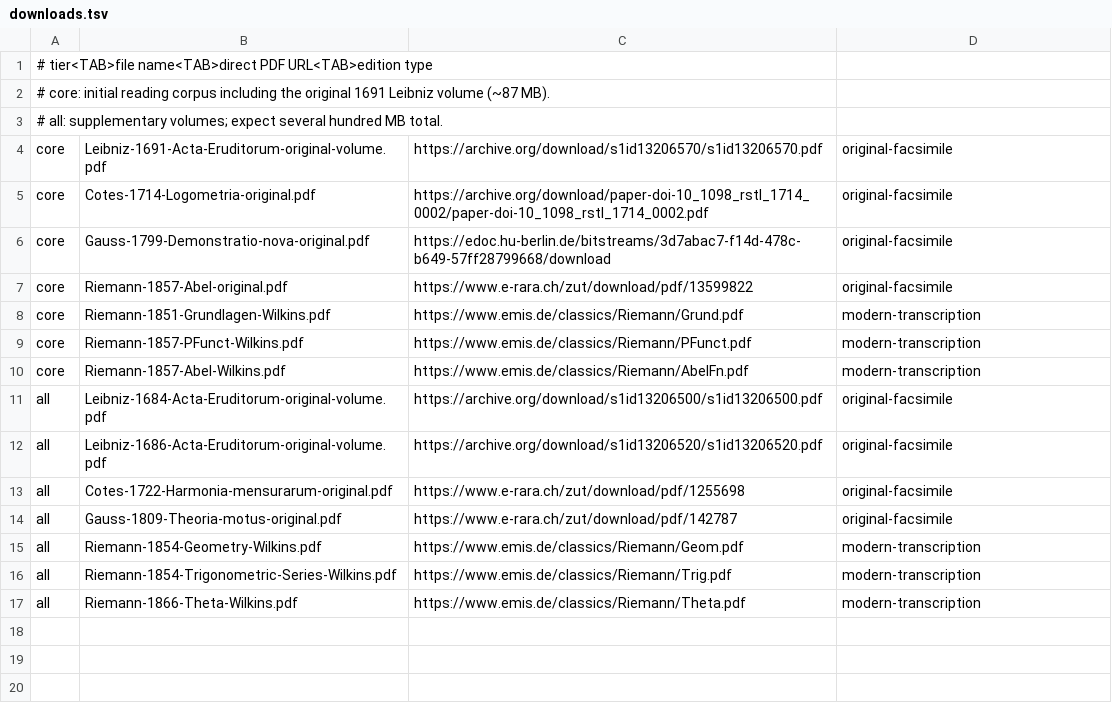
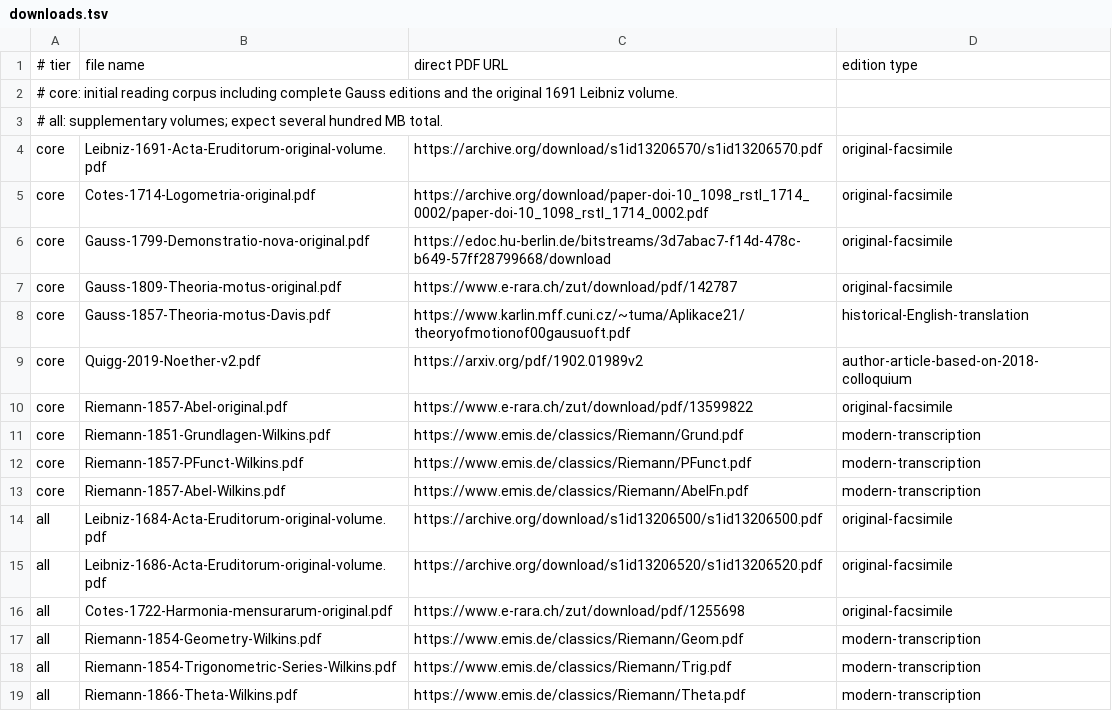
Before and after one commit to isomorphisms/noether-gauss, a TSV file: sources/downloads.tsv, drawn as a sheet.

Commit message:
Include both Theoria motus editions and Quigg's Noether article in core reading corpus

```diff
--- a/sources/downloads.tsv
+++ b/sources/downloads.tsv
@@ -1,3 +1,3 @@
-# tier<TAB>file name<TAB>direct PDF URL<TAB>edition type
-# core: initial reading corpus including the original 1691 Leibniz volume (~87 MB).
+# tier	file name	direct PDF URL	edition type
+# core: initial reading corpus including complete Gauss editions and the original 1691 Leibniz volume.
 # all: supplementary volumes; expect several hundred MB total.
@@ -6,2 +6,5 @@ core	Cotes-1714-Logometria-original.pdf	https://archive.org/download/paper-doi-1
 core	Gauss-1799-Demonstratio-nova-original.pdf	https://edoc.hu-berlin.de/bitstreams/3d7abac7-f14d-478c-b649-57ff28799668/download	original-facsimile
+core	Gauss-1809-Theoria-motus-original.pdf	https://www.e-rara.ch/zut/download/pdf/142787	original-facsimile
+core	Gauss-1857-Theoria-motus-Davis.pdf	https://www.karlin.mff.cuni.cz/~tuma/Aplikace21/theoryofmotionof00gausuoft.pdf	historical-English-translation
+core	Quigg-2019-Noether-v2.pdf	https://arxiv.org/pdf/1902.01989v2	author-article-based-on-2018-colloquium
 core	Riemann-1857-Abel-original.pdf	https://www.e-rara.ch/zut/download/pdf/13599822	original-facsimile
@@ -13,3 +16,2 @@ all	Leibniz-1686-Acta-Eruditorum-original-volume.pdf	https://archive.org/downloa
 all	Cotes-1722-Harmonia-mensurarum-original.pdf	https://www.e-rara.ch/zut/download/pdf/1255698	original-facsimile
-all	Gauss-1809-Theoria-motus-original.pdf	https://www.e-rara.ch/zut/download/pdf/142787	original-facsimile
 all	Riemann-1854-Geometry-Wilkins.pdf	https://www.emis.de/classics/Riemann/Geom.pdf	modern-transcription
```
